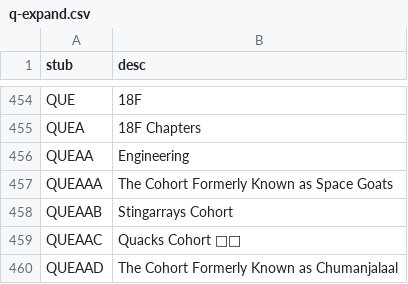
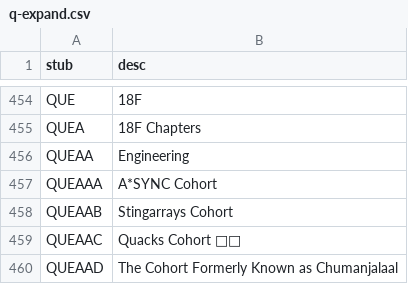
Before and after one commit to 18F/charlie, a CSV file: config/q-expand.csv, drawn as a sheet; only a part is shown, gaps mark what is left out.

Commit message:
Update QUEAAA name
As of May 25, we’ve got a new name! https://gsa-tts.slack.com/archives/C032CE7LAC9/p1653509411280479

```diff
--- a/config/q-expand.csv
+++ b/config/q-expand.csv
@@ -456,3 +456,3 @@ QUEA,18F Chapters
 QUEAA,Engineering
-QUEAAA,The Cohort Formerly Known as Space Goats
+QUEAAA,A*SYNC Cohort
 QUEAAB,Stingarrays Cohort
```
